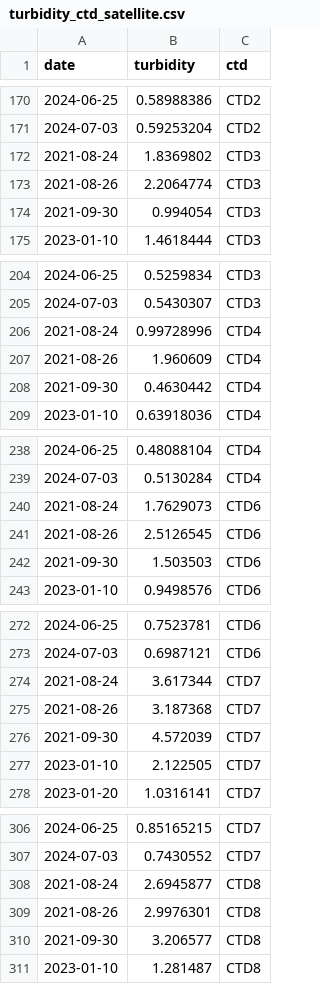
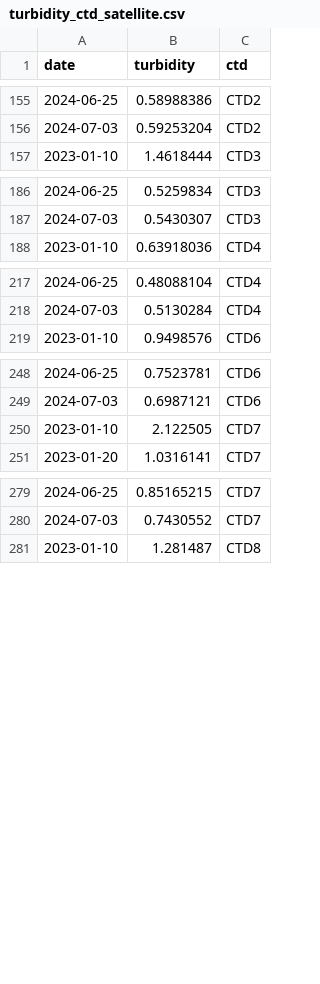
Before and after one commit to adricanovas/turbidity_satellite_estimation, a CSV file: data/datasets/turbidity_ctd_satellite.csv, drawn as a sheet; only a part is shown, gaps mark what is left out; the diff covers the shown part only.

```diff
--- a/data/datasets/turbidity_ctd_satellite.csv
+++ b/data/datasets/turbidity_ctd_satellite.csv
@@ -171,5 +156,2 @@ date,turbidity,ctd
 2024-07-03,0.59253204,CTD2
-2021-08-24,1.8369802,CTD3
-2021-08-26,2.2064774,CTD3
-2021-09-30,0.994054,CTD3
 2023-01-10,1.4618444,CTD3
@@ -205,5 +187,2 @@ date,turbidity,ctd
 2024-07-03,0.5430307,CTD3
-2021-08-24,0.99728996,CTD4
-2021-08-26,1.960609,CTD4
-2021-09-30,0.4630442,CTD4
 2023-01-10,0.63918036,CTD4
@@ -239,5 +218,2 @@ date,turbidity,ctd
 2024-07-03,0.5130284,CTD4
-2021-08-24,1.7629073,CTD6
-2021-08-26,2.5126545,CTD6
-2021-09-30,1.503503,CTD6
 2023-01-10,0.9498576,CTD6
@@ -273,5 +249,2 @@ date,turbidity,ctd
 2024-07-03,0.6987121,CTD6
-2021-08-24,3.617344,CTD7
-2021-08-26,3.187368,CTD7
-2021-09-30,4.572039,CTD7
 2023-01-10,2.122505,CTD7
@@ -307,5 +280,2 @@ date,turbidity,ctd
 2024-07-03,0.7430552,CTD7
-2021-08-24,2.6945877,CTD8
-2021-08-26,2.9976301,CTD8
-2021-09-30,3.206577,CTD8
 2023-01-10,1.281487,CTD8
```
Also changed, not shown: 18 removed rows elsewhere in this file, 3 other files.
